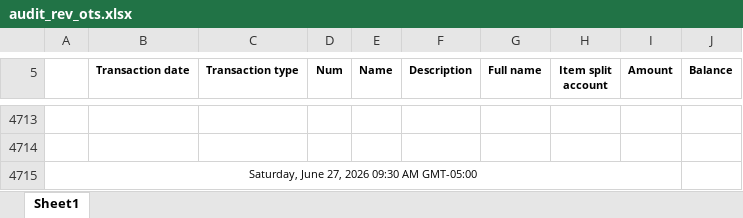
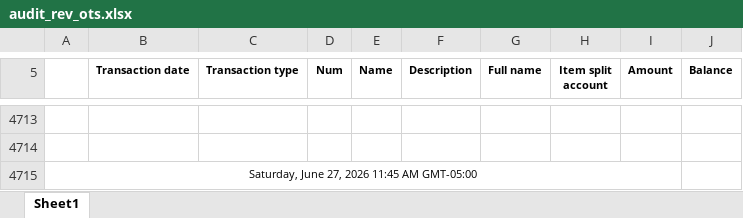
Before and after one commit to Pwilson37OTS/oaktree-invoice-reconciler, an Excel workbook: data/audit_rev_ots.xlsx, sheet Sheet1, drawn as a sheet; only a part is shown, gaps mark what is left out; values as stored, in another font and other column widths than the file's, no borders; the diff names each change by its address in the sheet, - before the commit and + after, or states it on an @@ line.

```diff
--- a/data/audit_rev_ots.xlsx (sheet Sheet1)
+++ b/data/audit_rev_ots.xlsx (sheet Sheet1)
-A4715: Saturday, June 27, 2026 09:30 AM GMT-05:00
+A4715: Saturday, June 27, 2026 11:45 AM GMT-05:00
```
Also changed, not shown: data/billable_charges.xlsx, data/billable_charges_CTS.xlsx.
